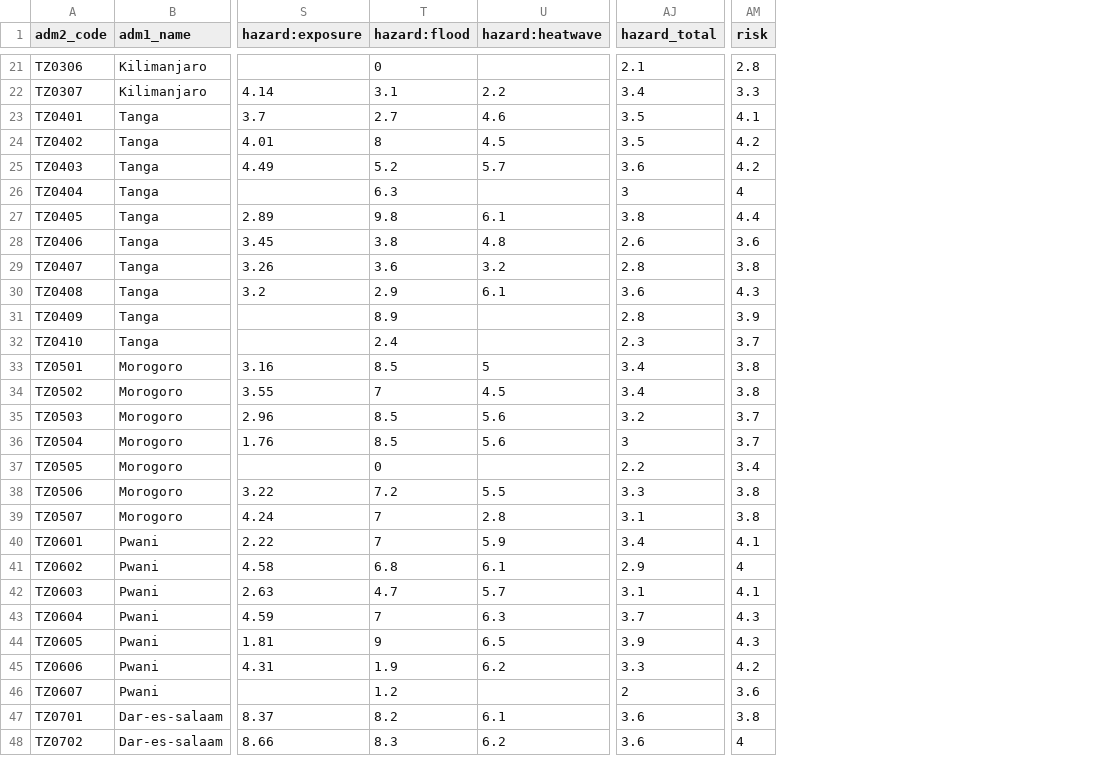
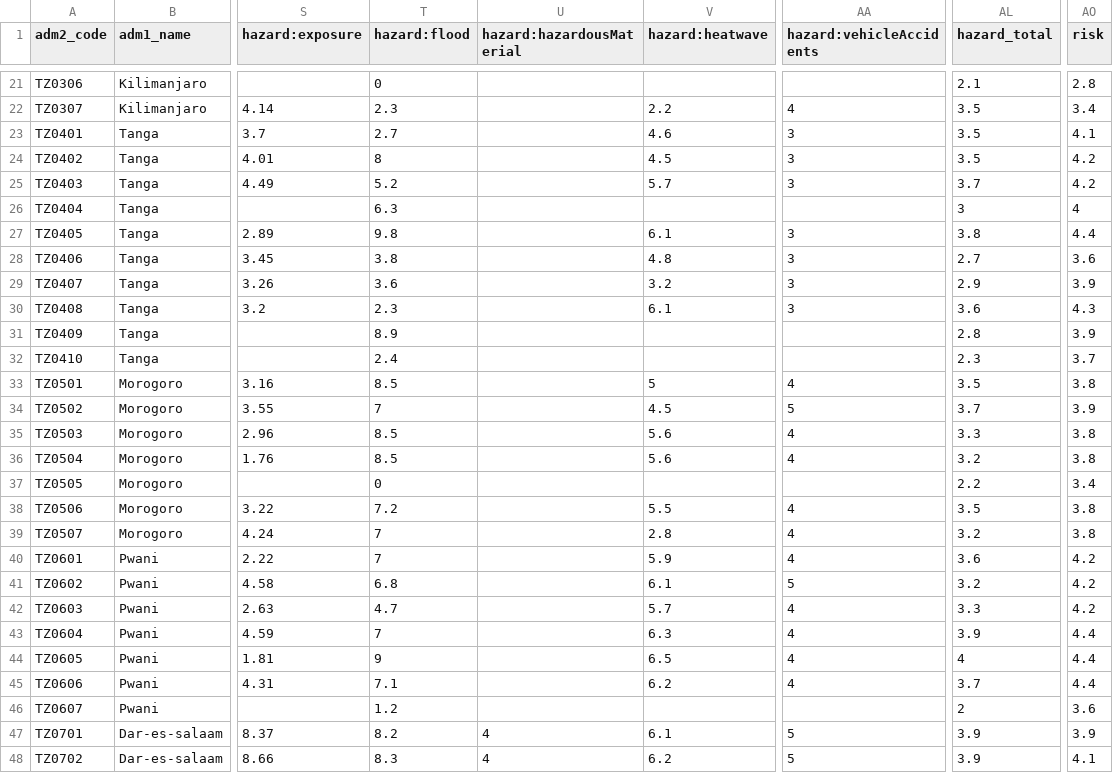
Before and after one commit to masuby/model, a CSV file: data-source/inform_indicators_wide.csv, drawn as a sheet; only a part is shown, gaps mark what is left out; addresses are those after the commit; the diff covers the shown part only; the diff names each change by its address in the sheet, - before the commit and + after, or states it on an @@ line.

```diff
--- a/data-source/inform_indicators_wide.csv
+++ b/data-source/inform_indicators_wide.csv
+column U (hazard:hazardousMaterial), rows 47-48: 4 | 4
+column AA (hazard:vehicleAccidents), rows 22-48: 4 | 3 | 3 | 3 |  | 3 | 3 | 3 | 3 |  |  | 4 | 5 | 4 | 4 |  | 4 | 4 | 4 | 5 | 4 | 4 | 4 | 4 |  | 5 | 5
-T22 (hazard:flood): 3.1
+T22 (hazard:flood): 2.3
-AL22 (hazard_total): 3.4
+AL22 (hazard_total): 3.5
-AO22 (risk): 3.3
+AO22 (risk): 3.4
-AL25 (hazard_total): 3.6
+AL25 (hazard_total): 3.7
-AL28 (hazard_total): 2.6
+AL28 (hazard_total): 2.7
-AL29 (hazard_total): 2.8
+AL29 (hazard_total): 2.9
-AO29 (risk): 3.8
+AO29 (risk): 3.9
-T30 (hazard:flood): 2.9
+T30 (hazard:flood): 2.3
-AL33 (hazard_total): 3.4
+AL33 (hazard_total): 3.5
-AL34 (hazard_total): 3.4
+AL34 (hazard_total): 3.7
-AO34 (risk): 3.8
+AO34 (risk): 3.9
-AL35 (hazard_total): 3.2
+AL35 (hazard_total): 3.3
-AO35:AO36 (risk): 3.7
+AO35:AO36 (risk): 3.8
-AL36 (hazard_total): 3
+AL36 (hazard_total): 3.2
-AL38 (hazard_total): 3.3
+AL38 (hazard_total): 3.5
-AL39 (hazard_total): 3.1
+AL39 (hazard_total): 3.2
-AL40 (hazard_total): 3.4
+AL40 (hazard_total): 3.6
-AO40 (risk): 4.1
+AO40 (risk): 4.2
-AL41 (hazard_total): 2.9
+AL41 (hazard_total): 3.2
-AO41 (risk): 4
+AO41 (risk): 4.2
-AL42 (hazard_total): 3.1
+AL42 (hazard_total): 3.3
-AO42 (risk): 4.1
+AO42 (risk): 4.2
-AL43 (hazard_total): 3.7
+AL43 (hazard_total): 3.9
-AO43:AO44 (risk): 4.3
+AO43:AO44 (risk): 4.4
-AL44 (hazard_total): 3.9
+AL44 (hazard_total): 4
-T45 (hazard:flood): 1.9
+T45 (hazard:flood): 7.1
-AL45 (hazard_total): 3.3
+AL45 (hazard_total): 3.7
-AO45 (risk): 4.2
+AO45 (risk): 4.4
-AL47:AL48 (hazard_total): 3.6
+AL47:AL48 (hazard_total): 3.9
-AO47 (risk): 3.8
+AO47 (risk): 3.9
-AO48 (risk): 4
+AO48 (risk): 4.1
```
Also changed, not shown: 153 edited cells elsewhere in this file, data-source/chirps_heavy_rain_events.csv, 8 other files.
